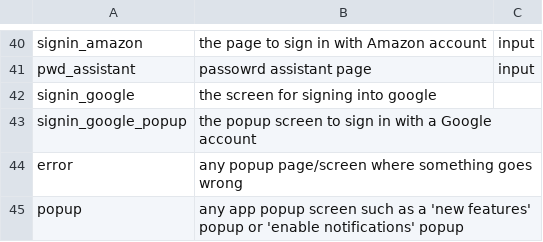
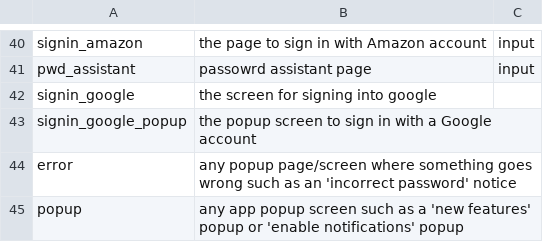
Before and after one commit to felicitia/UsageTesting-Repo, a CSV file: IR/screen_ir.csv, drawn as a sheet; only a part is shown, gaps mark what is left out.

Commit message:
Update screen_ir.csv

```diff
--- a/IR/screen_ir.csv
+++ b/IR/screen_ir.csv
@@ -43,3 +43,3 @@ signin_google,the screen for signing into google,
 signin_google_popup,the popup screen to sign in with a Google account,
-error,any popup page/screen where something goes wrong,
+error,any popup page/screen where something goes wrong such as an 'incorrect password' notice,
 popup,any app popup screen such as a 'new features' popup or 'enable notifications' popup,
```
